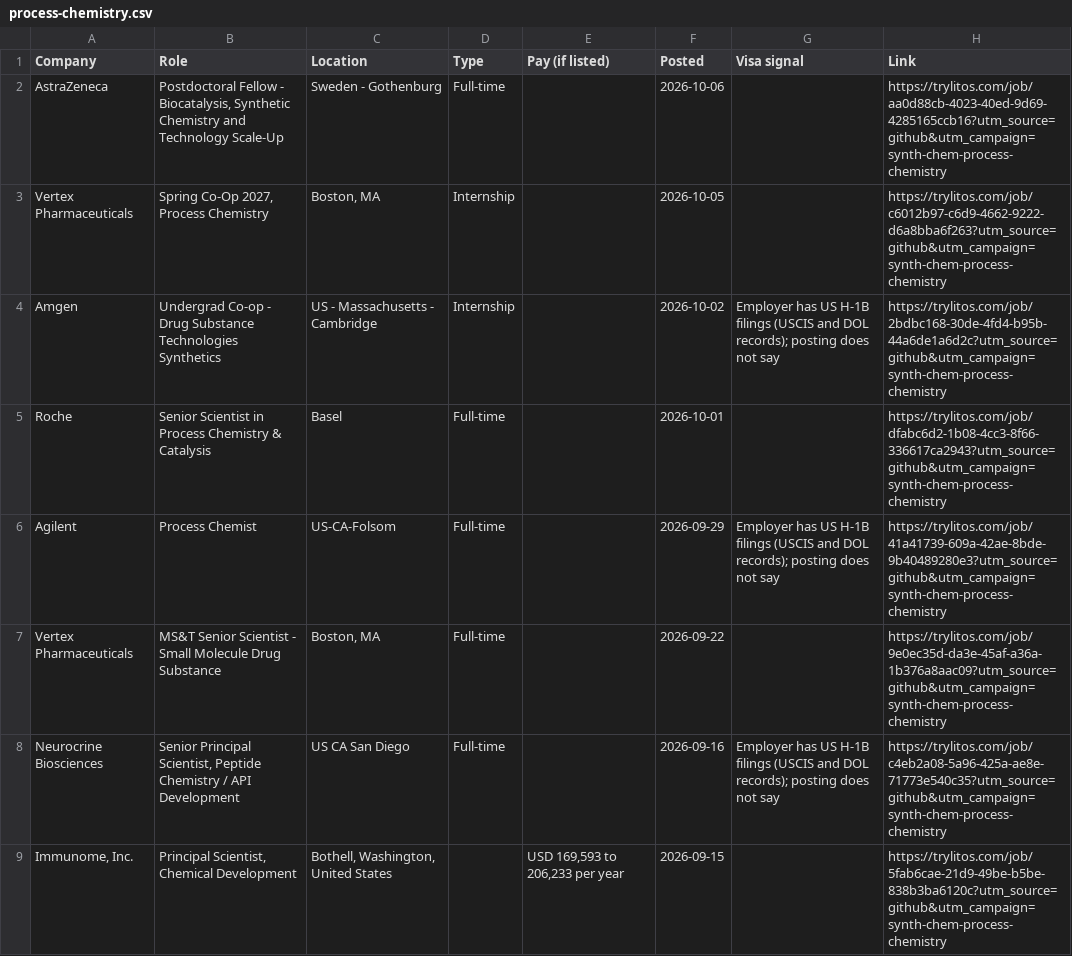
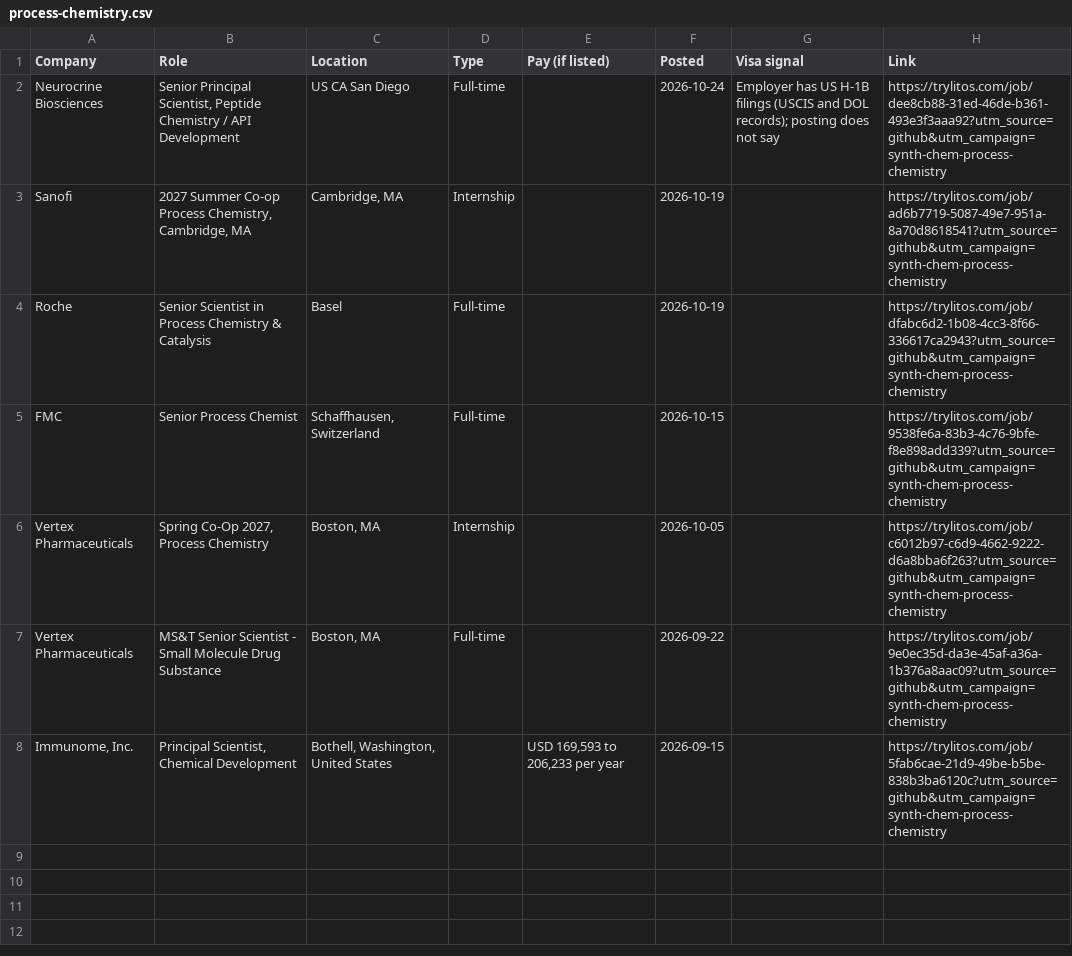
Before and after one commit to mehek-builds/Synthetic-Organic-Chemistry-Jobs, a CSV file: csv/process-chemistry.csv, drawn as a sheet.

```diff
--- a/csv/process-chemistry.csv
+++ b/csv/process-chemistry.csv
@@ -1,9 +1,8 @@
 Company,Role,Location,Type,Pay (if listed),Posted,Visa signal,Link
-AstraZeneca,"Postdoctoral Fellow - Biocatalysis, Synthetic Chemistry and Technology Scale-Up",Sweden - Gothenburg,Full-time,,2026-10-06,,https://trylitos.com/job/aa0d88cb-4023-40ed-9d69-4285165ccb16?utm_source=github&utm_campaign=synth-chem-process-chemistry
+Neurocrine Biosciences,"Senior Principal Scientist, Peptide Chemistry / API Development",US CA San Diego,Full-time,,2026-10-24,Employer has US H-1B filings (USCIS and DOL records); posting does not say,https://trylitos.com/job/dee8cb88-31ed-46de-b361-493e3f3aaa92?utm_source=github&utm_campaign=synth-chem-process-chemistry
+Sanofi,"2027 Summer Co-op Process Chemistry, Cambridge, MA","Cambridge, MA",Internship,,2026-10-19,,https://trylitos.com/job/ad6b7719-5087-49e7-951a-8a70d8618541?utm_source=github&utm_campaign=synth-chem-process-chemistry
+Roche,Senior Scientist in Process Chemistry & Catalysis,Basel,Full-time,,2026-10-19,,https://trylitos.com/job/dfabc6d2-1b08-4cc3-8f66-336617ca2943?utm_source=github&utm_campaign=synth-chem-process-chemistry
+FMC,Senior Process Chemist,"Schaffhausen, Switzerland",Full-time,,2026-10-15,,https://trylitos.com/job/9538fe6a-83b3-4c76-9bfe-f8e898add339?utm_source=github&utm_campaign=synth-chem-process-chemistry
 Vertex Pharmaceuticals,"Spring Co-Op 2027, Process Chemistry","Boston, MA",Internship,,2026-10-05,,https://trylitos.com/job/c6012b97-c6d9-4662-9222-d6a8bba6f263?utm_source=github&utm_campaign=synth-chem-process-chemistry
-Amgen,Undergrad Co-op - Drug Substance Technologies Synthetics,US - Massachusetts - Cambridge,Internship,,2026-10-02,Employer has US H-1B filings (USCIS and DOL records); posting does not say,https://trylitos.com/job/2bdbc168-30de-4fd4-b95b-44a6de1a6d2c?utm_source=github&utm_campaign=synth-chem-process-chemistry
-Roche,Senior Scientist in Process Chemistry & Catalysis,Basel,Full-time,,2026-10-01,,https://trylitos.com/job/dfabc6d2-1b08-4cc3-8f66-336617ca2943?utm_source=github&utm_campaign=synth-chem-process-chemistry
-Agilent,Process Chemist,US-CA-Folsom,Full-time,,2026-09-29,Employer has US H-1B filings (USCIS and DOL records); posting does not say,https://trylitos.com/job/41a41739-609a-42ae-8bde-9b40489280e3?utm_source=github&utm_campaign=synth-chem-process-chemistry
 Vertex Pharmaceuticals,MS&T Senior Scientist - Small Molecule Drug Substance,"Boston, MA",Full-time,,2026-09-22,,https://trylitos.com/job/9e0ec35d-da3e-45af-a36a-1b376a8aac09?utm_source=github&utm_campaign=synth-chem-process-chemistry
-Neurocrine Biosciences,"Senior Principal Scientist, Peptide Chemistry / API Development",US CA San Diego,Full-time,,2026-09-16,Employer has US H-1B filings (USCIS and DOL records); posting does not say,https://trylitos.com/job/c4eb2a08-5a96-425a-ae8e-71773e540c35?utm_source=github&utm_campaign=synth-chem-process-chemistry
 "Immunome, Inc.","Principal Scientist, Chemical Development","Bothell, Washington, United States",,"USD 169,593 to 206,233 per year",2026-09-15,,https://trylitos.com/job/5fab6cae-21d9-49be-b5be-838b3ba6120c?utm_source=github&utm_campaign=synth-chem-process-chemistry
```
Also changed, not shown: csv/all.csv, csv/discovery-synthetic.csv, 9 other files.
